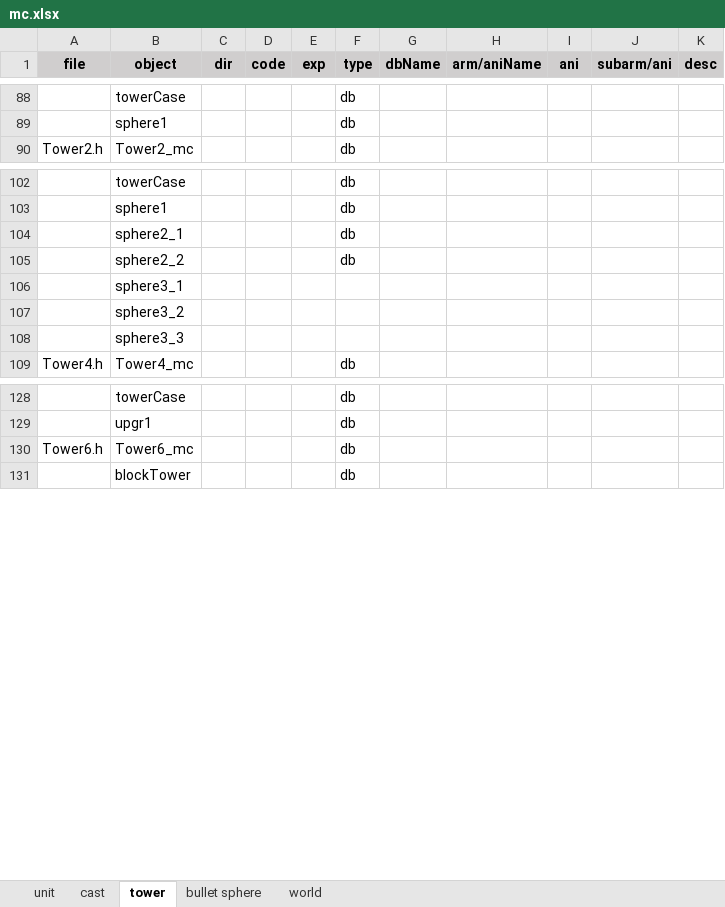
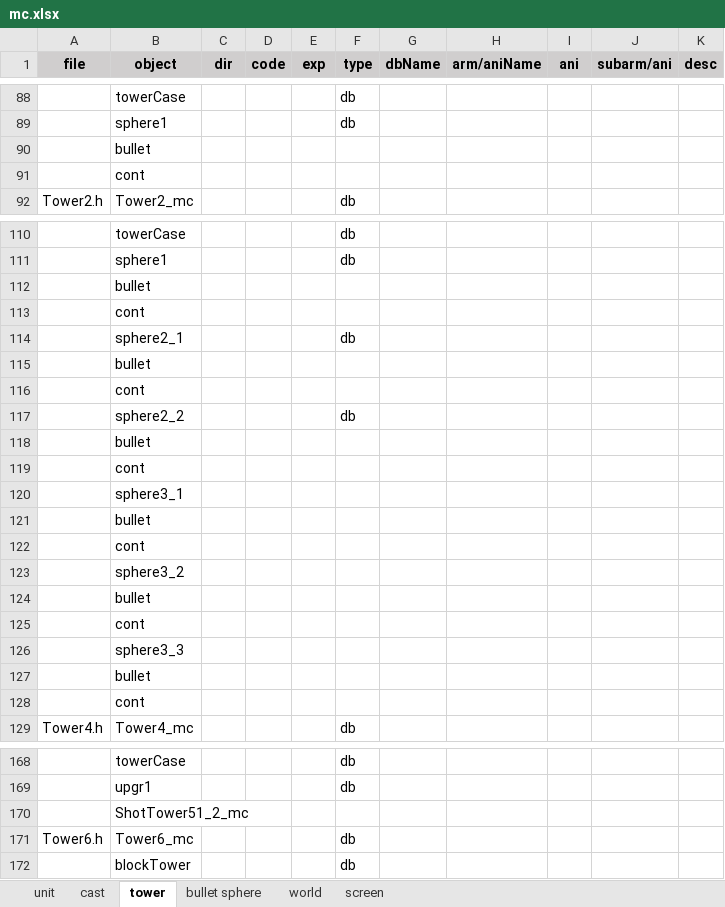
Before and after one commit to hans511002/brave, an Excel workbook: Resources/mc.xlsx, sheet tower, drawn as a sheet; only a part is shown, gaps mark what is left out; values as stored, in another font and other column widths than the file's, no borders; the diff covers the shown part only; the diff names each change by its address in the sheet, - before the commit and + after, or states it on an @@ line.

```diff
--- a/Resources/mc.xlsx (sheet tower)
+++ b/Resources/mc.xlsx (sheet tower)
+sheet tab: screen
+row 90:  | bullet
+row 91:  | cont
+row 112:  | bullet
+row 113:  | cont
+row 115:  | bullet
+row 116:  | cont
+row 118:  | bullet
+row 119:  | cont
+row 121:  | bullet
+row 122:  | cont
+row 124:  | bullet
+row 125:  | cont
+row 127:  | bullet
+row 128:  | cont
+row 170:  | ShotTower51_2_mc
```
Also changed, not shown: 26 added rows elsewhere in this sheet, sheet world, sheet bullet sphere, formulas that keep their value, 14 other files.
